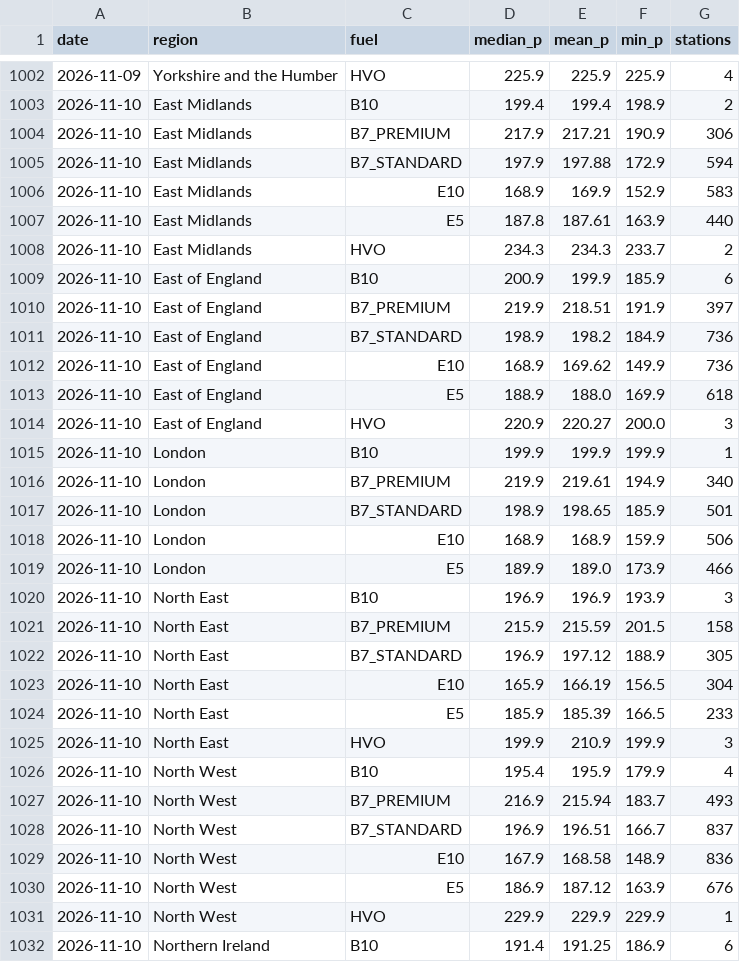
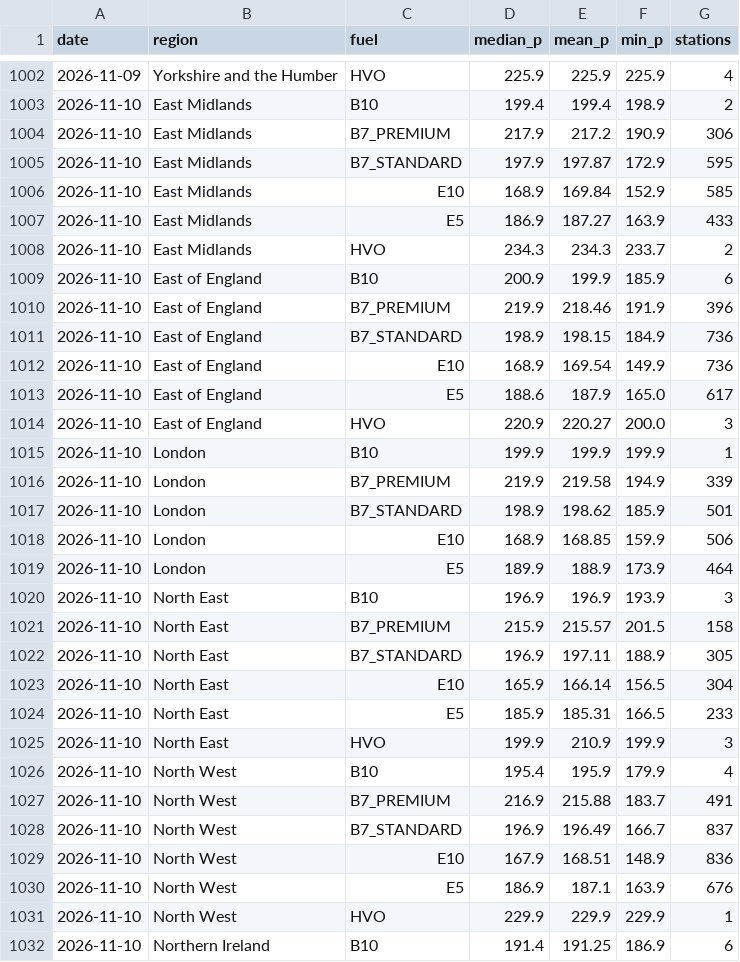
Before and after one commit to swhutchinson/uk-fuel-data, a CSV file: data/daily_region.csv, drawn as a sheet; only a part is shown, gaps mark what is left out; the diff covers the shown part only.

```diff
--- a/data/daily_region.csv
+++ b/data/daily_region.csv
@@ -1003,29 +1003,29 @@ date,region,fuel,median_p,mean_p,min_p,stations
 2026-11-10,East Midlands,B10,199.4,199.4,198.9,2
-2026-11-10,East Midlands,B7_PREMIUM,217.9,217.21,190.9,306
-2026-11-10,East Midlands,B7_STANDARD,197.9,197.88,172.9,594
-2026-11-10,East Midlands,E10,168.9,169.9,152.9,583
-2026-11-10,East Midlands,E5,187.8,187.61,163.9,440
+2026-11-10,East Midlands,B7_PREMIUM,217.9,217.2,190.9,306
+2026-11-10,East Midlands,B7_STANDARD,197.9,197.87,172.9,595
+2026-11-10,East Midlands,E10,168.9,169.84,152.9,585
+2026-11-10,East Midlands,E5,186.9,187.27,163.9,433
 2026-11-10,East Midlands,HVO,234.3,234.3,233.7,2
 2026-11-10,East of England,B10,200.9,199.9,185.9,6
-2026-11-10,East of England,B7_PREMIUM,219.9,218.51,191.9,397
-2026-11-10,East of England,B7_STANDARD,198.9,198.2,184.9,736
-2026-11-10,East of England,E10,168.9,169.62,149.9,736
-2026-11-10,East of England,E5,188.9,188.0,169.9,618
+2026-11-10,East of England,B7_PREMIUM,219.9,218.46,191.9,396
+2026-11-10,East of England,B7_STANDARD,198.9,198.15,184.9,736
+2026-11-10,East of England,E10,168.9,169.54,149.9,736
+2026-11-10,East of England,E5,188.6,187.9,165.0,617
 2026-11-10,East of England,HVO,220.9,220.27,200.0,3
 2026-11-10,London,B10,199.9,199.9,199.9,1
-2026-11-10,London,B7_PREMIUM,219.9,219.61,194.9,340
-2026-11-10,London,B7_STANDARD,198.9,198.65,185.9,501
-2026-11-10,London,E10,168.9,168.9,159.9,506
-2026-11-10,London,E5,189.9,189.0,173.9,466
+2026-11-10,London,B7_PREMIUM,219.9,219.58,194.9,339
+2026-11-10,London,B7_STANDARD,198.9,198.62,185.9,501
+2026-11-10,London,E10,168.9,168.85,159.9,506
+2026-11-10,London,E5,189.9,188.9,173.9,464
 2026-11-10,North East,B10,196.9,196.9,193.9,3
-2026-11-10,North East,B7_PREMIUM,215.9,215.59,201.5,158
-2026-11-10,North East,B7_STANDARD,196.9,197.12,188.9,305
-2026-11-10,North East,E10,165.9,166.19,156.5,304
-2026-11-10,North East,E5,185.9,185.39,166.5,233
+2026-11-10,North East,B7_PREMIUM,215.9,215.57,201.5,158
+2026-11-10,North East,B7_STANDARD,196.9,197.11,188.9,305
+2026-11-10,North East,E10,165.9,166.14,156.5,304
+2026-11-10,North East,E5,185.9,185.31,166.5,233
 2026-11-10,North East,HVO,199.9,210.9,199.9,3
 2026-11-10,North West,B10,195.4,195.9,179.9,4
-2026-11-10,North West,B7_PREMIUM,216.9,215.94,183.7,493
-2026-11-10,North West,B7_STANDARD,196.9,196.51,166.7,837
-2026-11-10,North West,E10,167.9,168.58,148.9,836
-2026-11-10,North West,E5,186.9,187.12,163.9,676
+2026-11-10,North West,B7_PREMIUM,216.9,215.88,183.7,491
+2026-11-10,North West,B7_STANDARD,196.9,196.49,166.7,837
+2026-11-10,North West,E10,167.9,168.51,148.9,836
+2026-11-10,North West,E5,186.9,187.1,163.9,676
 2026-11-10,North West,HVO,229.9,229.9,229.9,1
```
Also changed, not shown: 44 edited cells elsewhere in this file, data/snapshots.csv, data/station_ids.csv, 3 other files.
